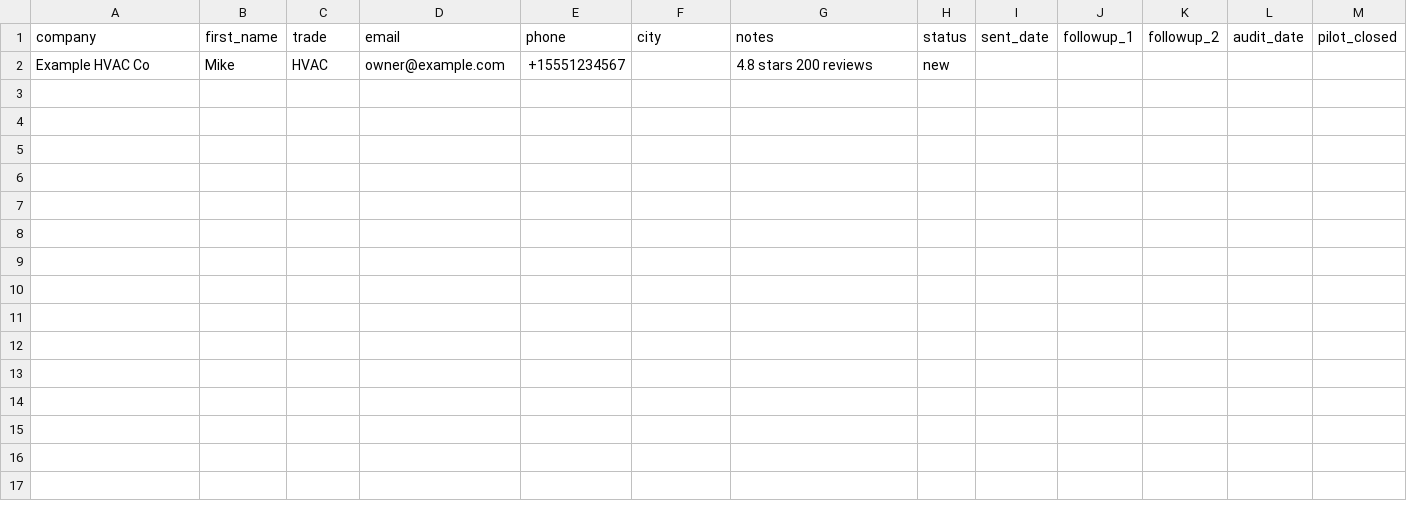
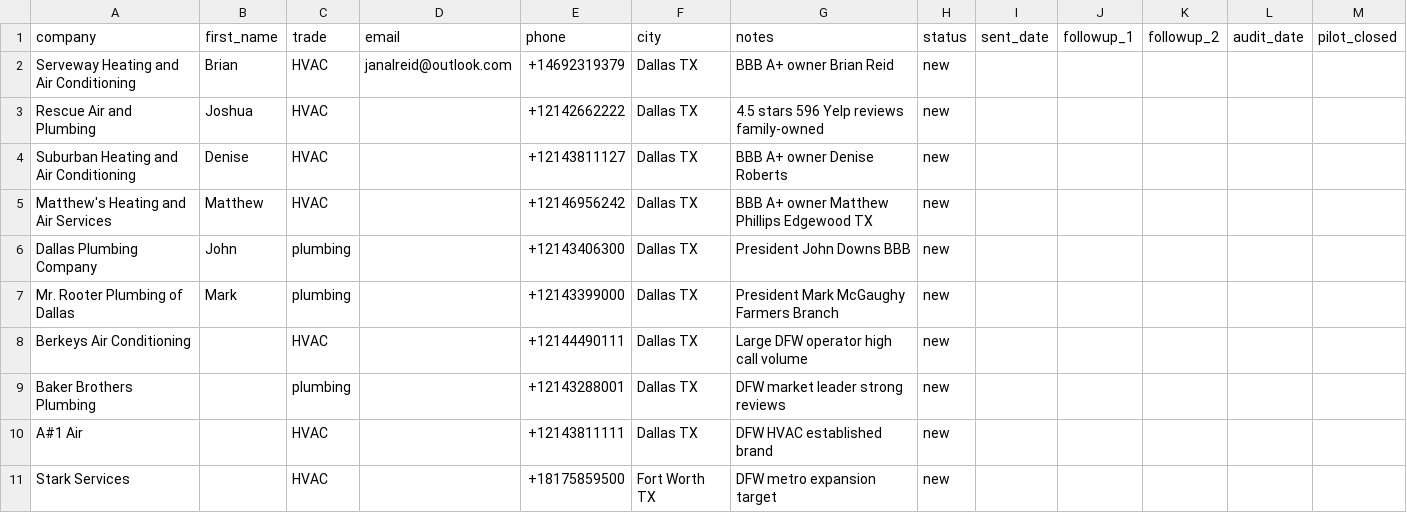
Before and after one commit to OFA-code/afterline, a CSV file: tools/LEAD-TRACKER.csv, drawn as a sheet; removed rows and columns are numbered as before the commit, all else as after; the diff names each change by its address in the sheet, - before the commit and + after, or states it on an @@ line.

```diff
--- a/tools/LEAD-TRACKER.csv
+++ b/tools/LEAD-TRACKER.csv
-row 2: Example HVAC Co | Mike | HVAC | owner@example.com | +15551234567 |  | 4.8 stars 200 reviews | new
+row 2: Serveway Heating and Air Conditioning | Brian | HVAC | janalreid@outlook.com | +14692319379 | Dallas TX | BBB A+ owner Brian Reid | new
+row 3: Rescue Air and Plumbing | Joshua | HVAC |  | +12142662222 | Dallas TX | 4.5 stars 596 Yelp reviews family-owned | new
+row 4: Suburban Heating and Air Conditioning | Denise | HVAC |  | +12143811127 | Dallas TX | BBB A+ owner Denise Roberts | new
+row 5: Matthew's Heating and Air Services | Matthew | HVAC |  | +12146956242 | Dallas TX | BBB A+ owner Matthew Phillips Edgewood TX | new
+row 6: Dallas Plumbing Company | John | plumbing |  | +12143406300 | Dallas TX | President John Downs BBB | new
+row 7: Mr. Rooter Plumbing of Dallas | Mark | plumbing |  | +12143399000 | Dallas TX | President Mark McGaughy Farmers Branch | new
+row 8: Berkeys Air Conditioning |  | HVAC |  | +12144490111 | Dallas TX | Large DFW operator high call volume | new
+row 9: Baker Brothers Plumbing |  | plumbing |  | +12143288001 | Dallas TX | DFW market leader strong reviews | new
+row 10: A#1 Air |  | HVAC |  | +12143811111 | Dallas TX | DFW HVAC established brand | new
+row 11: Stark Services |  | HVAC |  | +18175859500 | Fort Worth TX | DFW metro expansion target | new
```
Also changed, not shown: 16 other files.
